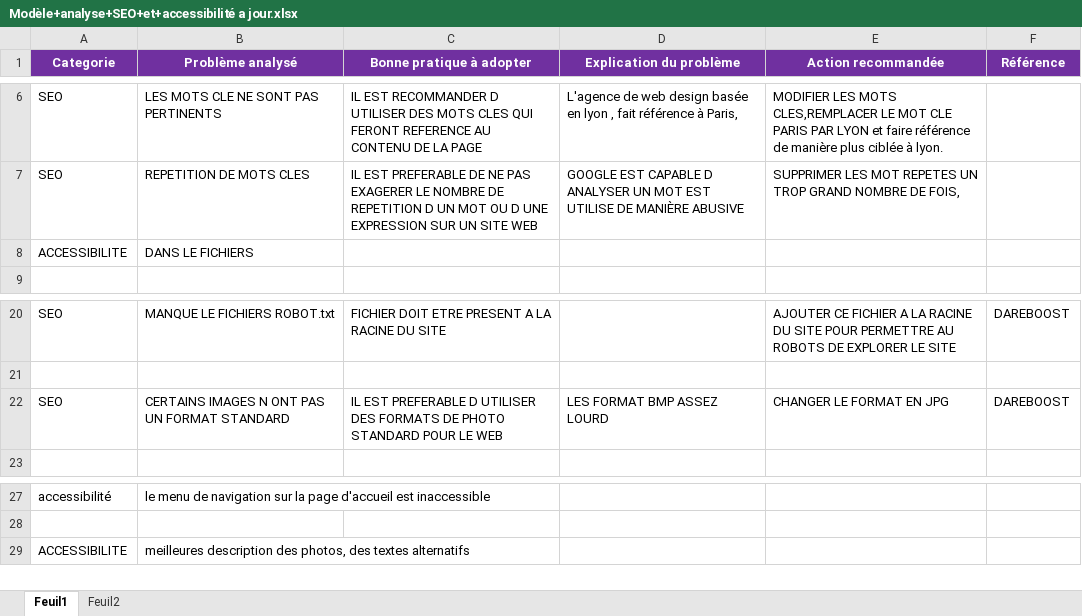
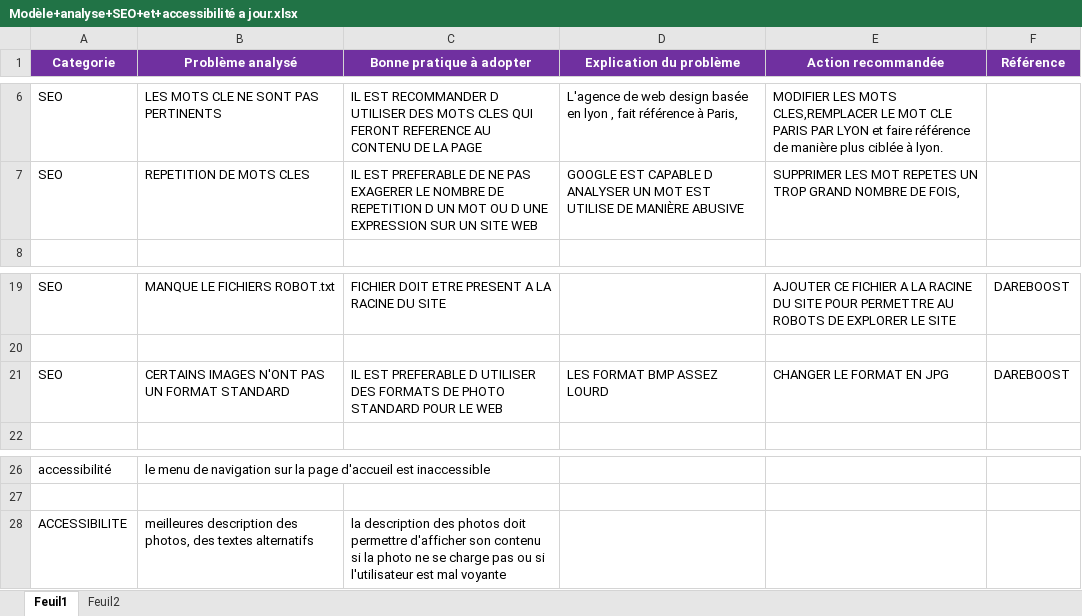
Before and after one commit to melon78/melon78.github.io, an Excel workbook: Modèle+analyse+SEO+et+accessibilité a jour.xlsx, sheet Feuil1, drawn as a sheet; only a part is shown, gaps mark what is left out; values as stored, in another font and other column widths than the file's, no borders; removed rows and columns are numbered as before the commit, all else as after; the diff names each change by its address in the sheet, - before the commit and + after, or states it on an @@ line.

```diff
--- a/Modèle+analyse+SEO+et+accessibilité a jour.xlsx (sheet Feuil1)
+++ b/Modèle+analyse+SEO+et+accessibilité a jour.xlsx (sheet Feuil1)
-row 8: ACCESSIBILITE | DANS LE FICHIERS
-B21 (Problème analysé): CERTAINS IMAGES N ONT PAS UN FORMAT STANDARD
+B21 (Problème analysé): CERTAINS IMAGES N'ONT PAS UN FORMAT STANDARD
-C28 (Bonne pratique à adopter): (empty)
+C28 (Bonne pratique à adopter): la description des photos doit permettre d'afficher son contenu si la photo ne se charge pas ou si l'utilisateur est mal voyante
```
Also changed, not shown: sheet Feuil2, 43 other files.
